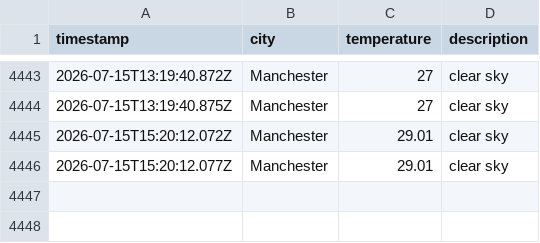
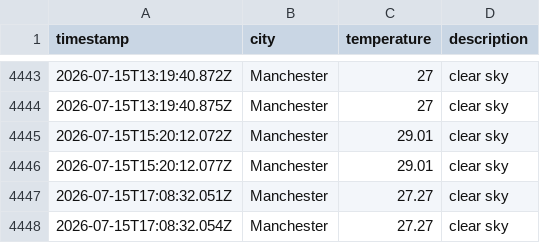
Before and after one commit to Maisie90/DataOps-weather, a CSV file: data/weather_log.csv, drawn as a sheet; only a part is shown, gaps mark what is left out.

```diff
--- a/data/weather_log.csv
+++ b/data/weather_log.csv
@@ -4446 +4446,3 @@ timestamp,city,temperature,description
 2026-07-15T15:20:12.077Z,Manchester,29.01,clear sky
+2026-07-15T17:08:32.051Z,Manchester,27.27,clear sky
+2026-07-15T17:08:32.054Z,Manchester,27.27,clear sky
```
